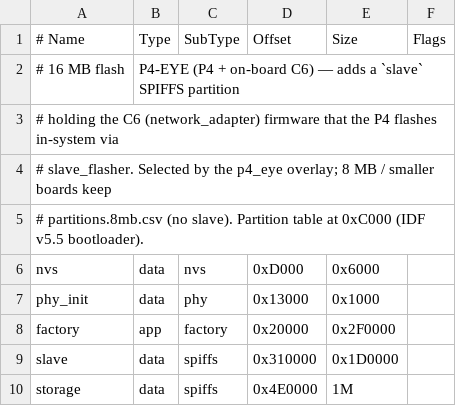
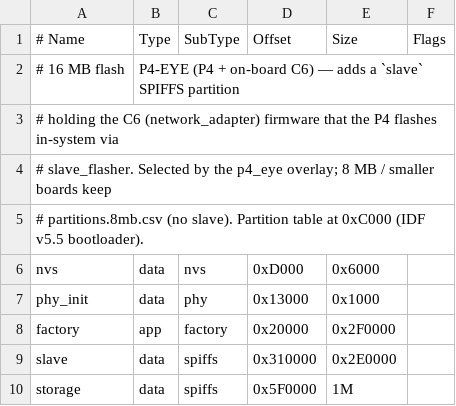
Before and after one commit to espressif/esp-port-for-amazon-kvs-sdk, a CSV file: examples/esp_camera/partitions.16mb.csv, drawn as a sheet.

Commit message:
feat(idf6): ESP-IDF v6 / mbedTLS-4 bring-up
webrtc_classic P4-EYE bring-up; esp_usrsctp on tf-psa-crypto + SPIRAM
mempool; esp_camera cjson/libsrtp deps + slave_flasher driver-split & md5
port + 16MB slave partition. SDK crypto/config version-gated across
mbedTLS 3.6 / 4.x.

```diff
--- a/examples/esp_camera/partitions.16mb.csv
+++ b/examples/esp_camera/partitions.16mb.csv
@@ -8,3 +8,3 @@ phy_init, data, phy,     0x13000,   0x1000,
 factory,  app,  factory, 0x20000,   0x2F0000,
-slave,    data, spiffs,  0x310000,  0x1D0000,
-storage,  data, spiffs,  0x4E0000,  1M,
+slave,    data, spiffs,  0x310000,  0x2E0000,
+storage,  data, spiffs,  0x5F0000,  1M,
```
Also changed, not shown: 15 other files.
